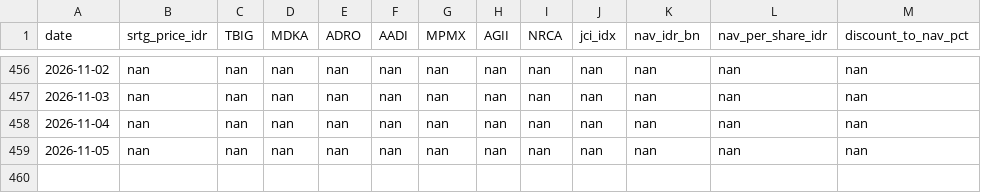
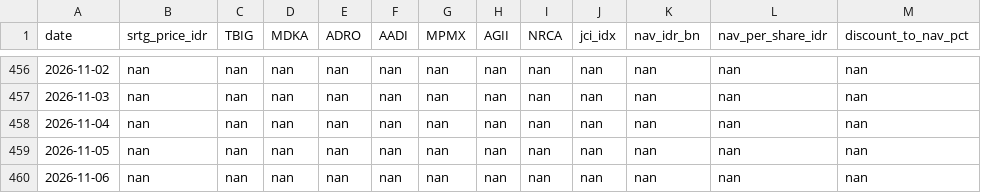
Before and after one commit to juanabimanyu664/srtg_dashboard, a CSV file: history.csv, drawn as a sheet; only a part is shown, gaps mark what is left out.

```diff
--- a/history.csv
+++ b/history.csv
@@ -459 +459,2 @@ date,srtg_price_idr,TBIG,MDKA,ADRO,AADI,MPMX,AGII,NRCA,jci_idx,nav_idr_bn,nav_pe
 2026-11-05,nan,nan,nan,nan,nan,nan,nan,nan,nan,nan,nan,nan
+2026-11-06,nan,nan,nan,nan,nan,nan,nan,nan,nan,nan,nan,nan
```
Also changed, not shown: 2 other files.
